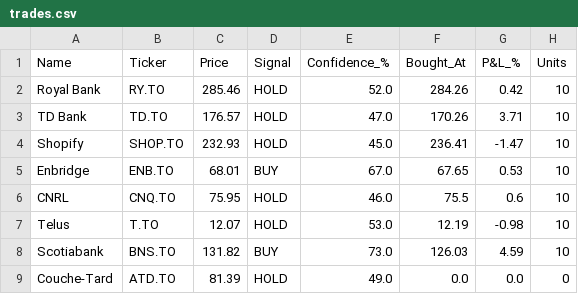
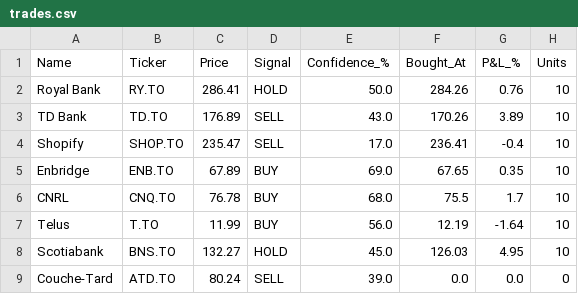
Before and after one commit to kdk1996/tsx-trading-bot, a CSV file: trades.csv, drawn as a sheet.

```diff
--- a/trades.csv
+++ b/trades.csv
@@ -1,9 +1,9 @@
 Name,Ticker,Price,Signal,Confidence_%,Bought_At,P&L_%,Units
-Royal Bank,RY.TO,285.46,HOLD,52.0,284.26,0.42,10
-TD Bank,TD.TO,176.57,HOLD,47.0,170.26,3.71,10
-Shopify,SHOP.TO,232.93,HOLD,45.0,236.41,-1.47,10
-Enbridge,ENB.TO,68.01,BUY,67.0,67.65,0.53,10
-CNRL,CNQ.TO,75.95,HOLD,46.0,75.5,0.6,10
-Telus,T.TO,12.07,HOLD,53.0,12.19,-0.98,10
-Scotiabank,BNS.TO,131.82,BUY,73.0,126.03,4.59,10
-Couche-Tard,ATD.TO,81.39,HOLD,49.0,0.0,0.0,0
+Royal Bank,RY.TO,286.41,HOLD,50.0,284.26,0.76,10
+TD Bank,TD.TO,176.89,SELL,43.0,170.26,3.89,10
+Shopify,SHOP.TO,235.47,SELL,17.0,236.41,-0.4,10
+Enbridge,ENB.TO,67.89,BUY,69.0,67.65,0.35,10
+CNRL,CNQ.TO,76.78,BUY,68.0,75.5,1.7,10
+Telus,T.TO,11.99,BUY,56.0,12.19,-1.64,10
+Scotiabank,BNS.TO,132.27,HOLD,45.0,126.03,4.95,10
+Couche-Tard,ATD.TO,80.24,SELL,39.0,0.0,0.0,0
```
Also changed, not shown: 1 other file.
